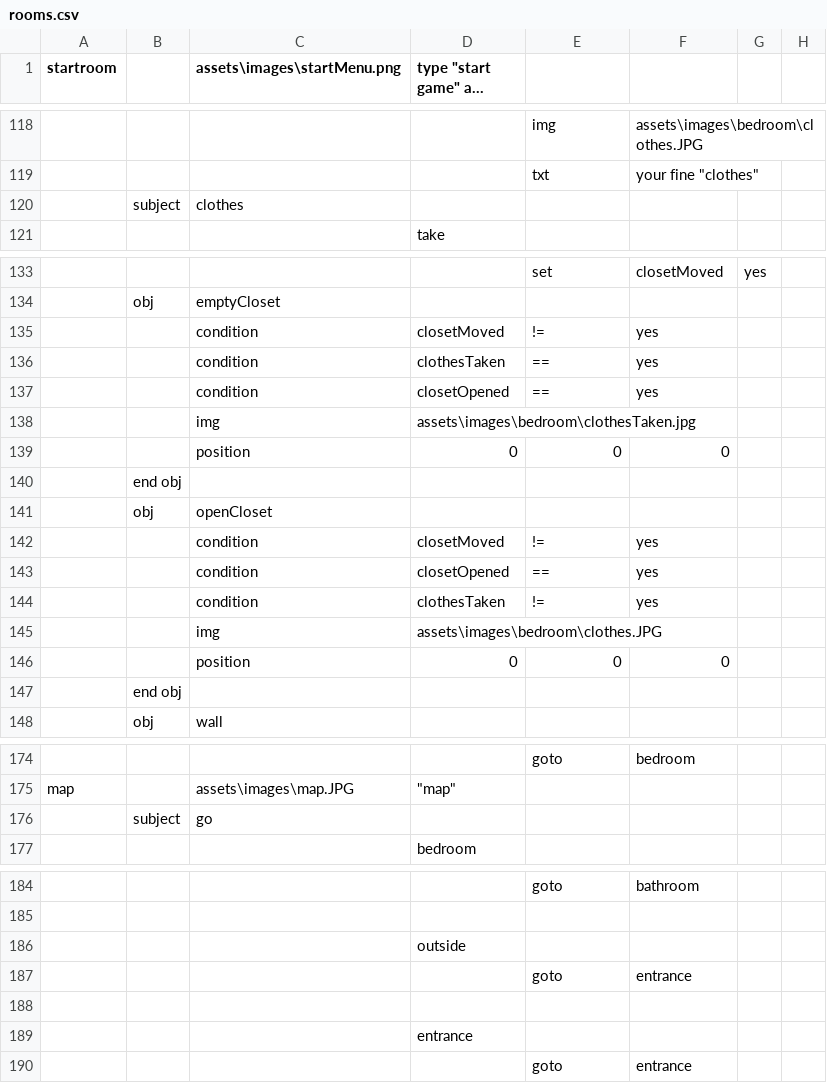
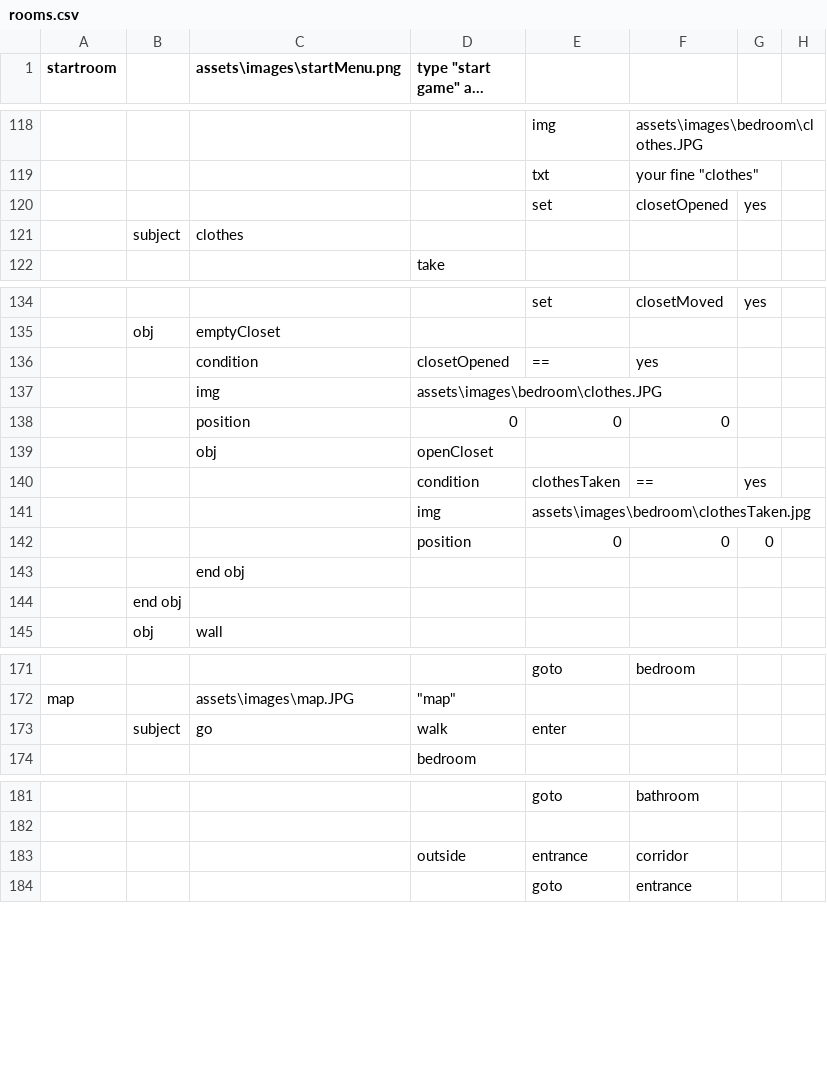
Before and after one commit to m-hops/SToG, a CSV file: assets/rooms.csv, drawn as a sheet; only a part is shown, gaps mark what is left out; long unchanged cells end in …; removed rows and columns are numbered as before the commit, all else as after; the diff names each change by its address in the sheet, - before the commit and + after, or states it on an @@ line.

```diff
--- a/assets/rooms.csv
+++ b/assets/rooms.csv
+row 120:  |  |  |  | set | closetOpened | yes
-row 135:  |  | condition | closetMoved | != | yes
-row 136:  |  | condition | clothesTaken | == | yes
-row 138:  |  | img | assets\images\bedroom\clothesTaken.jpg
-row 139:  |  | position | 0 | 0 | 0
-row 140:  | end obj
-row 141:  | obj | openCloset
-row 142:  |  | condition | closetMoved | != | yes
-row 143:  |  | condition | closetOpened | == | yes
-row 144:  |  | condition | clothesTaken | != | yes
+row 139:  |  | obj | openCloset
+row 140:  |  |  | condition | clothesTaken | == | yes
+row 141:  |  |  | img | assets\images\bedroom\clothesTaken.jpg
+row 142:  |  |  | position | 0 | 0 | 0
+row 143:  |  | end obj
-D173 (type "start game" and enter): (empty)
+D173 (type "start game" and enter): walk
-E173: (empty)
+E173: enter
-row 186:  |  |  | outside
-row 187:  |  |  |  | goto | entrance
-row 183: (empty)
+row 183:  |  |  | outside | entrance | corridor
-row 189:  |  |  | entrance
```
Also changed, not shown: 2 other files.
